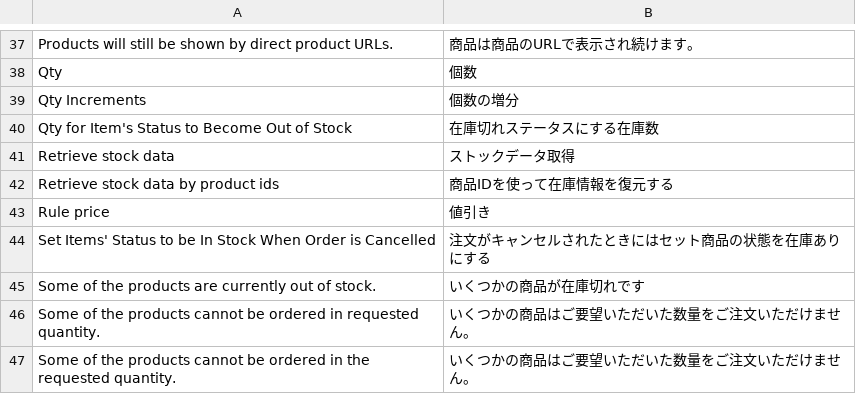
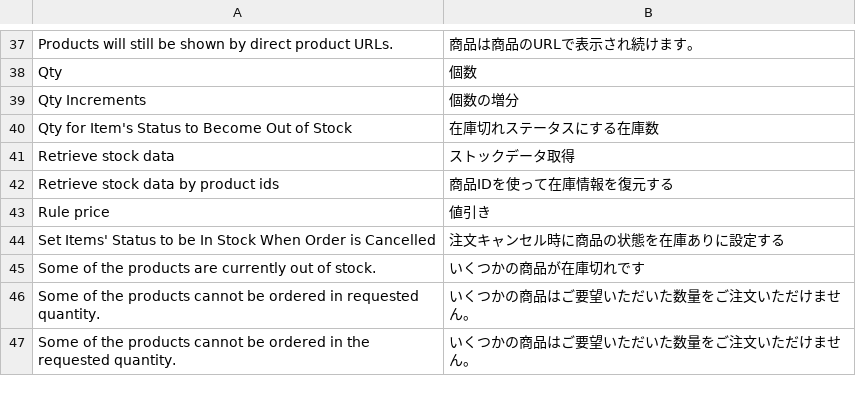
Before and after one commit to HirokazuNishi/Magento-Japanese-Translation, a CSV file: app/locale/ja_JP/Mage_CatalogInventory.csv, drawn as a sheet; only a part is shown, gaps mark what is left out.

Commit message:
セット＞設定

```diff
--- a/app/locale/ja_JP/Mage_CatalogInventory.csv
+++ b/app/locale/ja_JP/Mage_CatalogInventory.csv
@@ -43,3 +43,3 @@
 "Rule price","値引き"
-"Set Items' Status to be In Stock When Order is Cancelled","注文がキャンセルされたときにはセット商品の状態を在庫ありにする"
+"Set Items' Status to be In Stock When Order is Cancelled","注文キャンセル時に商品の状態を在庫ありに設定する"
 "Some of the products are currently out of stock.","いくつかの商品が在庫切れです"
```
